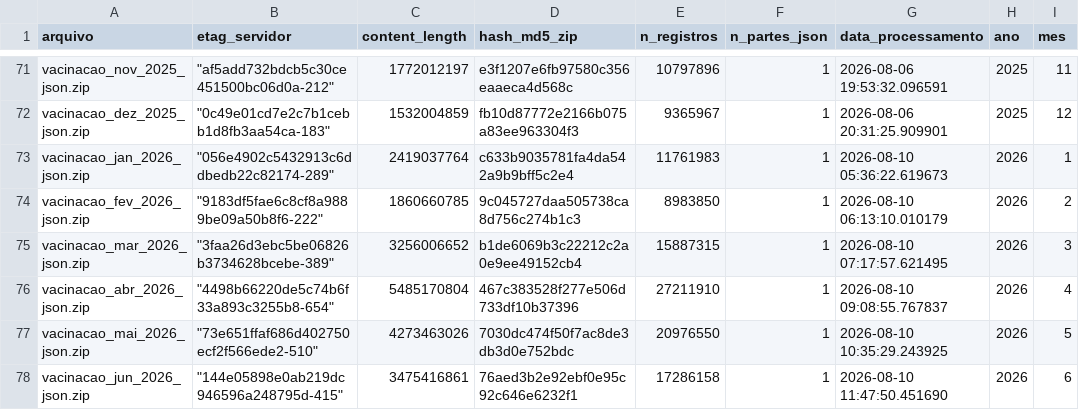
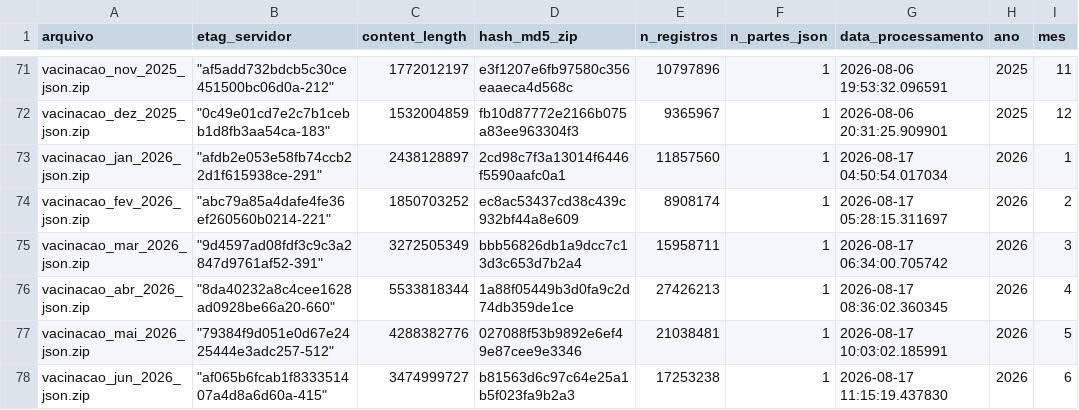
Before and after one commit to SidneyBissoli/healthbr-data, a CSV file: data/controle_versao_microdata.csv, drawn as a sheet; only a part is shown, gaps mark what is left out; the diff covers the shown part only; the diff names each change by its address in the sheet, - before the commit and + after, or states it on an @@ line.

Commit message:
maintenance: update version control (2026-08-18)

```diff
--- a/data/controle_versao_microdata.csv
+++ b/data/controle_versao_microdata.csv
-B73 (etag_servidor): "056e4902c5432913c6ddbedb22c82174-289"
+B73 (etag_servidor): "afdb2e053e58fb74ccb22d1f615938ce-291"
-C73 (content_length): 2419037764
+C73 (content_length): 2438128897
-D73 (hash_md5_zip): c633b9035781fa4da542a9b9bff5c2e4
+D73 (hash_md5_zip): 2cd98c7f3a13014f6446f5590aafc0a1
-E73 (n_registros): 11761983
+E73 (n_registros): 11857560
-G73 (data_processamento): 2026-08-10 05:36:22.619673
+G73 (data_processamento): 2026-08-17 04:50:54.017034
-B74 (etag_servidor): "9183df5fae6c8cf8a9889be09a50b8f6-222"
+B74 (etag_servidor): "abc79a85a4dafe4fe36ef260560b0214-221"
-C74 (content_length): 1860660785
+C74 (content_length): 1850703252
-D74 (hash_md5_zip): 9c045727daa505738ca8d756c274b1c3
+D74 (hash_md5_zip): ec8ac53437cd38c439c932bf44a8e609
-E74 (n_registros): 8983850
+E74 (n_registros): 8908174
-G74 (data_processamento): 2026-08-10 06:13:10.010179
+G74 (data_processamento): 2026-08-17 05:28:15.311697
-B75 (etag_servidor): "3faa26d3ebc5be06826b3734628bcebe-389"
+B75 (etag_servidor): "9d4597ad08fdf3c9c3a2847d9761af52-391"
-C75 (content_length): 3256006652
+C75 (content_length): 3272505349
-D75 (hash_md5_zip): b1de6069b3c22212c2a0e9ee49152cb4
+D75 (hash_md5_zip): bbb56826db1a9dcc7c13d3c653d7b2a4
-E75 (n_registros): 15887315
+E75 (n_registros): 15958711
-G75 (data_processamento): 2026-08-10 07:17:57.621495
+G75 (data_processamento): 2026-08-17 06:34:00.705742
-B76 (etag_servidor): "4498b66220de5c74b6f33a893c3255b8-654"
+B76 (etag_servidor): "8da40232a8c4cee1628ad0928be66a20-660"
-C76 (content_length): 5485170804
+C76 (content_length): 5533818344
-D76 (hash_md5_zip): 467c383528f277e506d733df10b37396
+D76 (hash_md5_zip): 1a88f05449b3d0fa9c2d74db359de1ce
-E76 (n_registros): 27211910
+E76 (n_registros): 27426213
-G76 (data_processamento): 2026-08-10 09:08:55.767837
+G76 (data_processamento): 2026-08-17 08:36:02.360345
-B77 (etag_servidor): "73e651ffaf686d402750ecf2f566ede2-510"
+B77 (etag_servidor): "79384f9d051e0d67e2425444e3adc257-512"
-C77 (content_length): 4273463026
+C77 (content_length): 4288382776
-D77 (hash_md5_zip): 7030dc474f50f7ac8de3db3d0e752bdc
+D77 (hash_md5_zip): 027088f53b9892e6ef49e87cee9e3346
-E77 (n_registros): 20976550
+E77 (n_registros): 21038481
-G77 (data_processamento): 2026-08-10 10:35:29.243925
+G77 (data_processamento): 2026-08-17 10:03:02.185991
-B78 (etag_servidor): "144e05898e0ab219dc946596a248795d-415"
+B78 (etag_servidor): "af065b6fcab1f833351407a4d8a6d60a-415"
-C78 (content_length): 3475416861
+C78 (content_length): 3474999727
-D78 (hash_md5_zip): 76aed3b2e92ebf0e95c92c646e6232f1
+D78 (hash_md5_zip): b81563d6c97c64e25a1b5f023fa9b2a3
-E78 (n_registros): 17286158
+E78 (n_registros): 17253238
-G78 (data_processamento): 2026-08-10 11:47:50.451690
+G78 (data_processamento): 2026-08-17 11:15:19.437830
```
Also changed, not shown: 10 edited cells elsewhere in this file, data/controle_versao_sinasc.csv.
